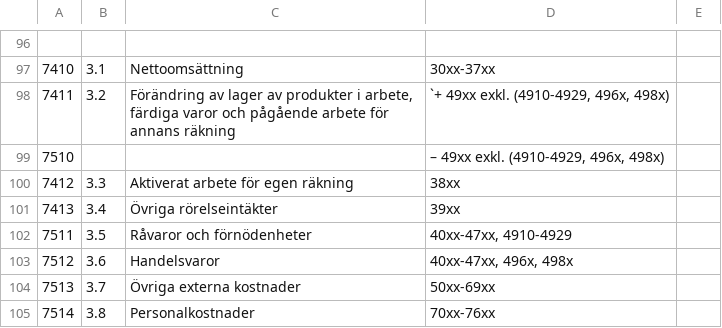
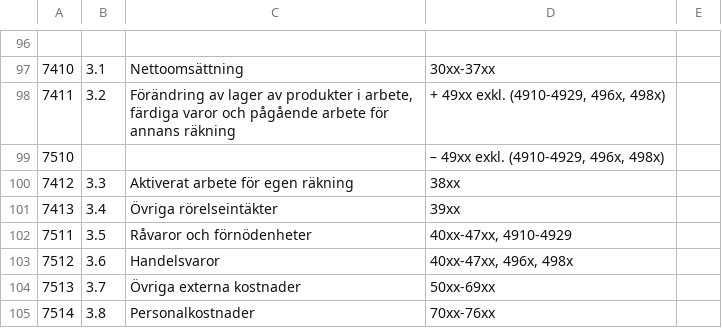
Before and after one commit to ernelli/ownbox, a CSV file: INK2_19-P1-exkl-version-2.csv, drawn as a sheet; only a part is shown, gaps mark what is left out; the diff names each change by its address in the sheet, - before the commit and + after, or states it on an @@ line.

Commit message:
Removed spurious character from INK2 field mapping

```diff
--- a/INK2_19-P1-exkl-version-2.csv
+++ b/INK2_19-P1-exkl-version-2.csv
-D98: `+ 49xx exkl. (4910-4929, 496x, 498x)
+D98: + 49xx exkl. (4910-4929, 496x, 498x)
```
